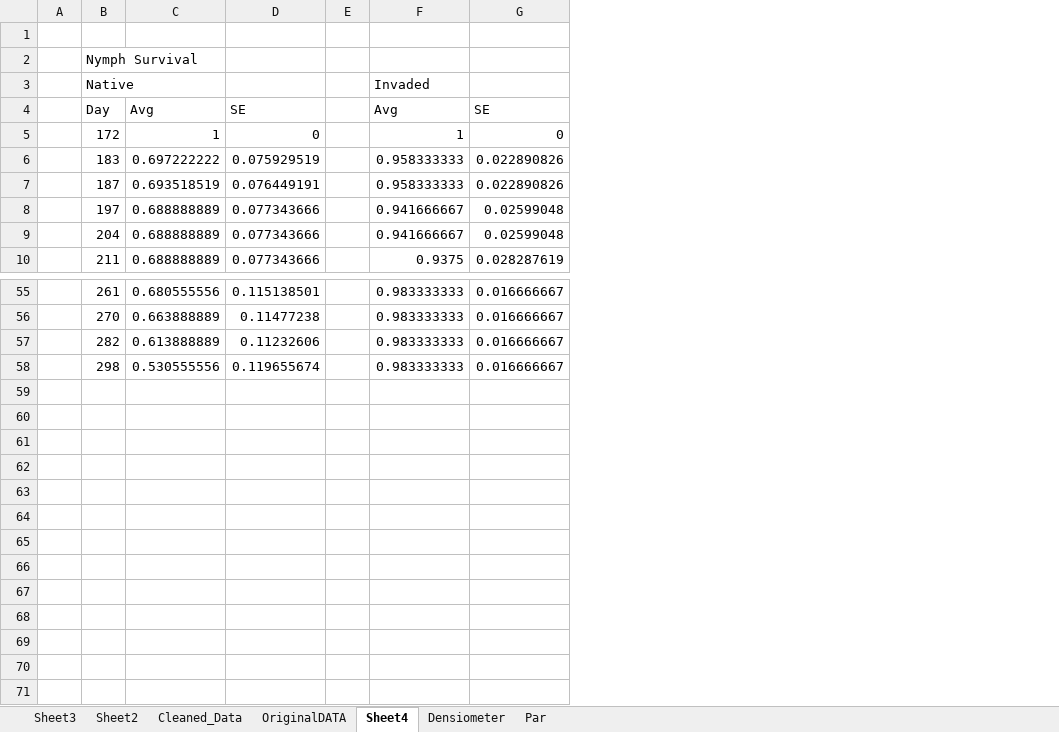
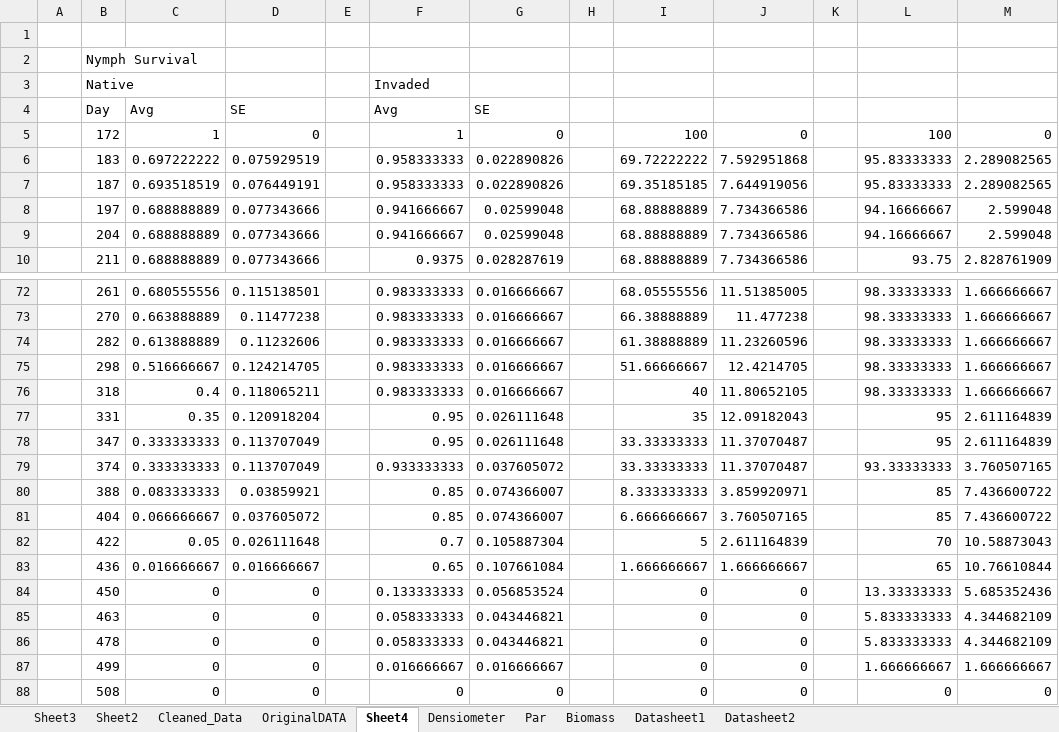
Before and after one commit to whalend/SERDP_Project, an Excel workbook: data/raw_data/tick_survival_assay/TickSurvivalAssay_dataentry.xlsx, sheet Sheet4, drawn as a sheet; only a part is shown, gaps mark what is left out; values as stored, in another font and other column widths than the file's, no borders; removed rows and columns are numbered as before the commit, all else as after; the diff covers the shown part only; the diff names each change by its address in the sheet, - before the commit and + after, or states it on an @@ line.

```diff
--- a/data/raw_data/tick_survival_assay/TickSurvivalAssay_dataentry.xlsx (sheet Sheet4)
+++ b/data/raw_data/tick_survival_assay/TickSurvivalAssay_dataentry.xlsx (sheet Sheet4)
+sheet tab: Biomass
+sheet tab: Datasheet1
+sheet tab: Datasheet2
-column A, empty
+column A, empty
+column H, empty
+column I, rows 5-10: 100 | 69.72222222 | 69.35185185 | 68.88888889 | 68.88888889 | 68.88888889; rows 72-75: 68.05555556 | 66.38888889 | 61.38888889 | 51.66666667
+column J, rows 5-10: 0 | 7.592951868 | 7.644919056 | 7.734366586 | 7.734366586 | 7.734366586; rows 72-75: 11.51385005 | 11.477238 | 11.23260596 | 12.4214705
+column K, empty
+column L, rows 5-10: 100 | 95.83333333 | 95.83333333 | 94.16666667 | 94.16666667 | 93.75; rows 72-75: all 98.33333333
+column M, rows 5-10: 0 | 2.289082565 | 2.289082565 | 2.599048 | 2.599048 | 2.828761909; rows 72-75: all 1.666666667
-C75: 0.530555556
+C75: 0.516666667
-D75: 0.119655674
+D75: 0.124214705
+row 76:  | 318 | 0.4 | 0.118065211 |  | 0.983333333 | 0.016666667 |  | 40 | 11.80652105 |  | 98.33333333 | 1.666666667
+row 77:  | 331 | 0.35 | 0.120918204 |  | 0.95 | 0.026111648 |  | 35 | 12.09182043 |  | 95 | 2.611164839
+row 78:  | 347 | 0.333333333 | 0.113707049 |  | 0.95 | 0.026111648 |  | 33.33333333 | 11.37070487 |  | 95 | 2.611164839
+row 79:  | 374 | 0.333333333 | 0.113707049 |  | 0.933333333 | 0.037605072 |  | 33.33333333 | 11.37070487 |  | 93.33333333 | 3.760507165
+row 80:  | 388 | 0.083333333 | 0.03859921 |  | 0.85 | 0.074366007 |  | 8.333333333 | 3.859920971 |  | 85 | 7.436600722
+row 81:  | 404 | 0.066666667 | 0.037605072 |  | 0.85 | 0.074366007 |  | 6.666666667 | 3.760507165 |  | 85 | 7.436600722
+row 82:  | 422 | 0.05 | 0.026111648 |  | 0.7 | 0.105887304 |  | 5 | 2.611164839 |  | 70 | 10.58873043
+row 83:  | 436 | 0.016666667 | 0.016666667 |  | 0.65 | 0.107661084 |  | 1.666666667 | 1.666666667 |  | 65 | 10.76610844
+row 84:  | 450 | 0 | 0 |  | 0.133333333 | 0.056853524 |  | 0 | 0 |  | 13.33333333 | 5.685352436
+row 85:  | 463 | 0 | 0 |  | 0.058333333 | 0.043446821 |  | 0 | 0 |  | 5.833333333 | 4.344682109
+row 86:  | 478 | 0 | 0 |  | 0.058333333 | 0.043446821 |  | 0 | 0 |  | 5.833333333 | 4.344682109
+row 87:  | 499 | 0 | 0 |  | 0.016666667 | 0.016666667 |  | 0 | 0 |  | 1.666666667 | 1.666666667
+row 88:  | 508 | 0 | 0 |  | 0 | 0 |  | 0 | 0 |  | 0 | 0
```
Also changed, not shown: 17 added rows and 50 edited cells elsewhere in this sheet, sheet Cleaned_Data, sheet OriginalDATA, sheet Sheet2, sheet Sheet3.
